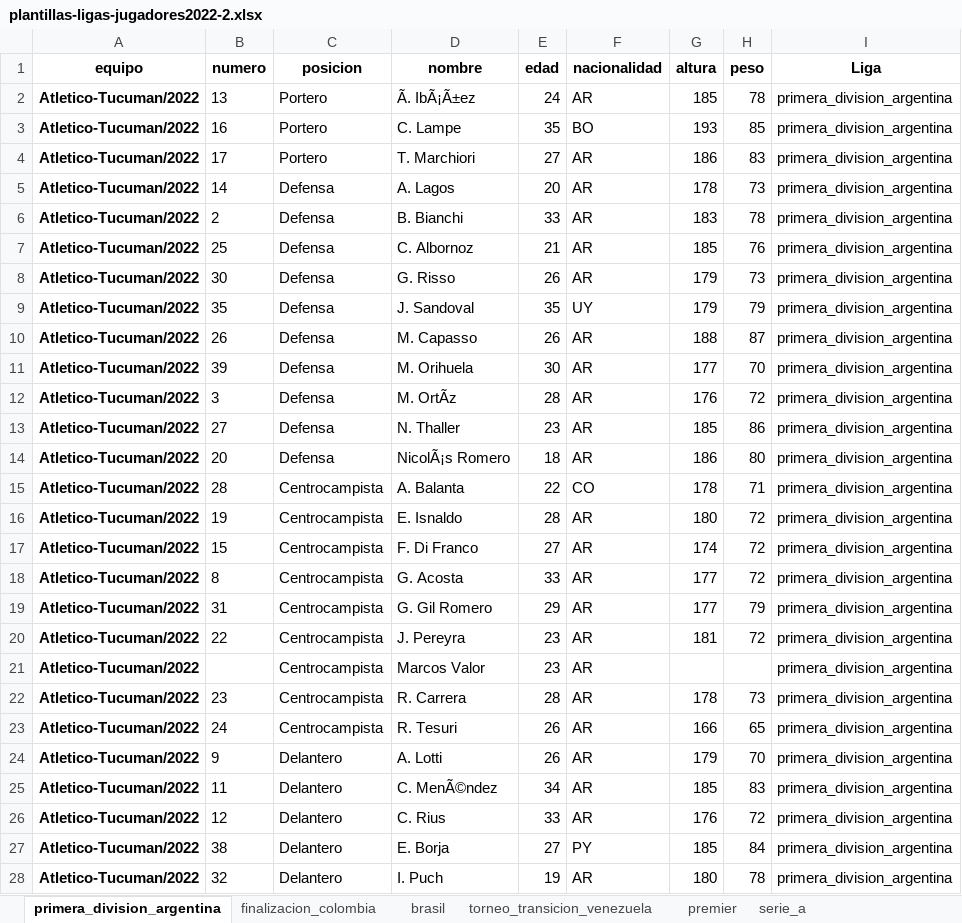
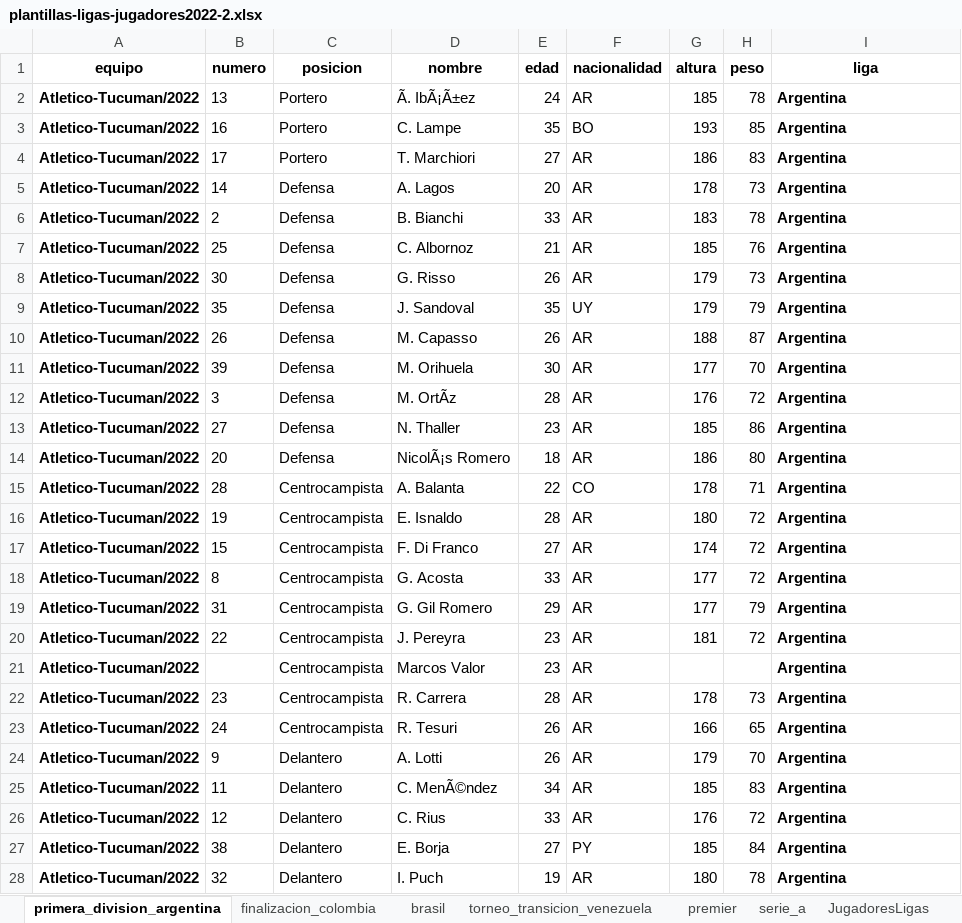
Before and after one commit to danielrayez/database-queries, an Excel workbook: Scraping/plantillas-ligas-jugadores2022-2.xlsx, sheet primera_division_argentina, drawn as a sheet; only a part is shown; values as stored, in another font and other column widths than the file's, no borders; the diff covers the shown part only; the diff names each change by its address in the sheet, - before the commit and + after, or states it on an @@ line.

```diff
--- a/Scraping/plantillas-ligas-jugadores2022-2.xlsx (sheet primera_division_argentina)
+++ b/Scraping/plantillas-ligas-jugadores2022-2.xlsx (sheet primera_division_argentina)
+sheet tab: JugadoresLigas
-I1: Liga
+I1: liga
-I2:I28 (liga): primera_division_argentina
+I2:I28 (liga): Argentina
-I2:I28 bold: off
+I2:I28 bold: on
```
Also changed, not shown: 948 edited cells and cell formats elsewhere in this sheet, sheet brasil, sheet finalizacion_colombia, sheet serie_a, sheet premier, sheet torneo_transicion_venezuela, other sheet tabs, Scraping/equipos_ligas1ra_2022-2.xlsx, 6 other files.
